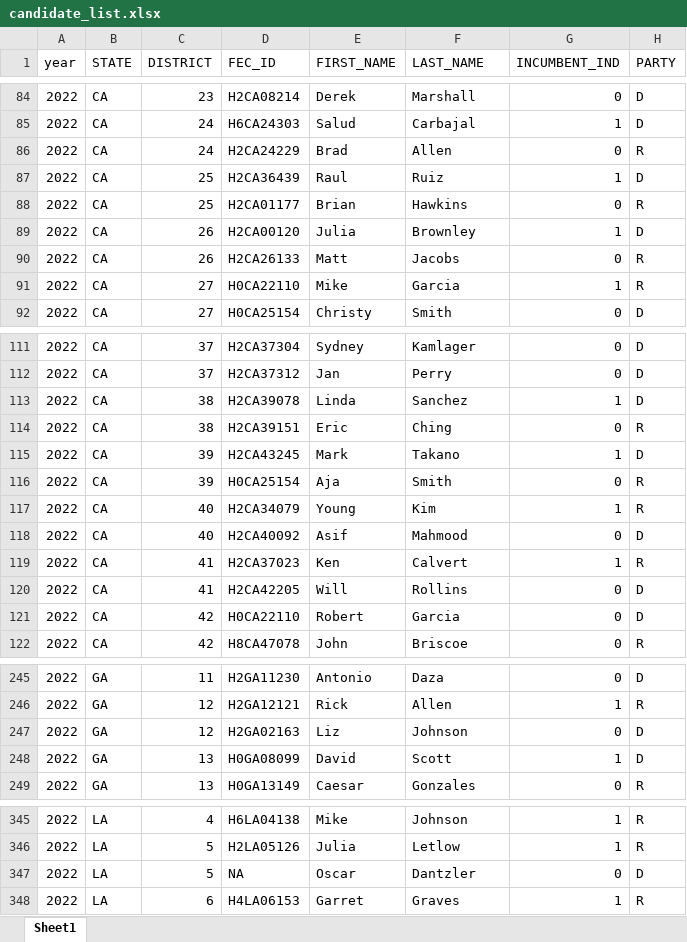
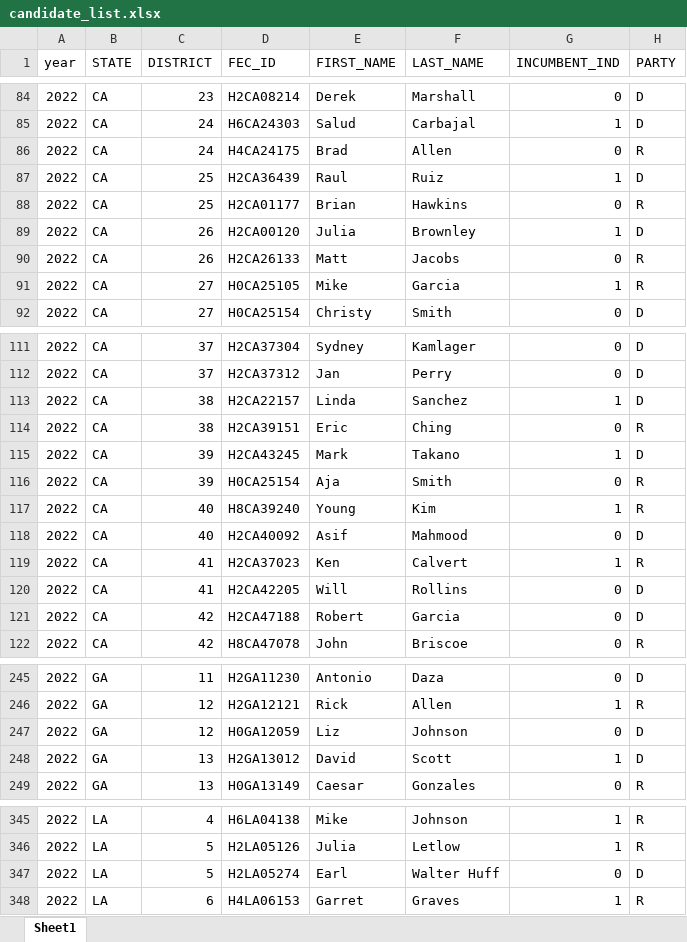
Before and after one commit to ScottOnestak/2022_House_Predict, an Excel workbook: Data/2022 Candidates File/candidate_list.xlsx, sheet Sheet1, drawn as a sheet; only a part is shown, gaps mark what is left out; values as stored, in another font and other column widths than the file's, no borders; the diff covers the shown part only; the diff names each change by its address in the sheet, - before the commit and + after, or states it on an @@ line.

```diff
--- a/Data/2022 Candidates File/candidate_list.xlsx (sheet Sheet1)
+++ b/Data/2022 Candidates File/candidate_list.xlsx (sheet Sheet1)
-D86 (FEC_ID): H2CA24229
+D86 (FEC_ID): H4CA24175
-D91 (FEC_ID): H0CA22110
+D91 (FEC_ID): H0CA25105
-D113 (FEC_ID): H2CA39078
+D113 (FEC_ID): H2CA22157
-D117 (FEC_ID): H2CA34079
+D117 (FEC_ID): H8CA39240
-D121 (FEC_ID): H0CA22110
+D121 (FEC_ID): H2CA47188
-D247 (FEC_ID): H2GA02163
+D247 (FEC_ID): H0GA12059
-D248 (FEC_ID): H0GA08099
+D248 (FEC_ID): H2GA13012
-D347 (FEC_ID): NA
+D347 (FEC_ID): H2LA05274
-E347 (FIRST_NAME): Oscar
+E347 (FIRST_NAME): Earl
-F347 (LAST_NAME): Dantzler
+F347 (LAST_NAME): Walter Huff
```
Also changed, not shown: 24 edited cells elsewhere in this sheet, Data/2022 Candidates File/party_ind_data.xlsx, 2 other files.
